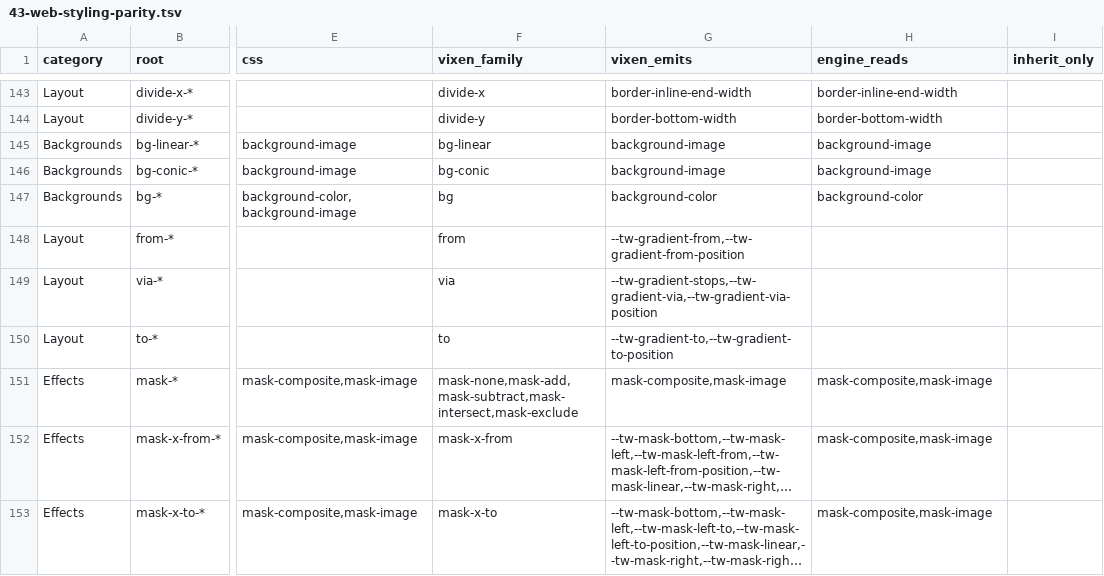
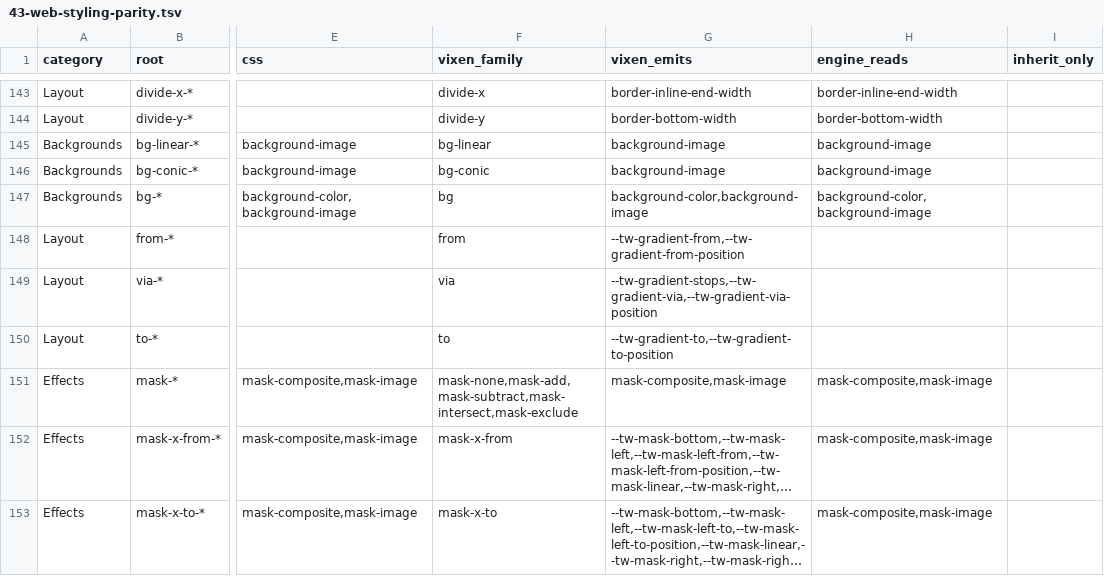
Before and after one commit to Rikarin/Vixen, a TSV file: docs/plan/43-web-styling-parity.tsv, drawn as a sheet; only a part is shown, gaps mark what is left out; long unchanged cells end in …; the diff names each change by its address in the sheet, - before the commit and + after, or states it on an @@ line.

Commit message:
Two spellings of one gradient the table could not say, and a value kind whose zero is a value
`bg-conic-<angle>` needed nothing under the utility table: `GradientReader.ReadPrelude` has read
`from <angle>` since conic gradients landed and the box shader recovers it from the axis lane with
`atan2(x, -y)`. What blocked it was that every numeric family here shares `TryCount`, which floors
at one because `grid-cols-0` is not a track list — and ⚠ an angle of zero is a value somebody
writes: `bg-conic-0` is the sweep from twelve o'clock and `bg-linear-0` is a ramp running upwards.
Both were reported as unrecognised typos. `ValueKind.Angle` is `CountTemplate` with that one
difference, plus an arbitrary path that goes *through* the template rather than around it, because
an angle family's declaration is a whole gradient function and `background-image: 3rad` is a
declaration the cascade drops with the element's stop list inside it.

⚠ Negative angles stay unreachable and the reason is `TryNegate`, not CSS: negation flips a resolved
value that begins with a digit, and this one begins with `linear-gradient(`. Every negative angle
has a positive spelling, so it is a spelling gap and is recorded as one.

`bg-none` and the eight `bg-gradient-to-*` hang off the bare `bg` root, which is Tailwind's own
arrangement — v4 keeps them in `compat/legacy-utilities.ts` aliased to `bg-linear-to-*` — and
`Register`'s keyword merge is what puts a second reading on a family that is already a colour.
`bg-none` earns its place the way `text-clip` does: `background-image` is a property a theme rule
can set, and there was no way to write "not here".

```diff
--- a/docs/plan/43-web-styling-parity.tsv
+++ b/docs/plan/43-web-styling-parity.tsv
-G147 (vixen_emits): background-color
+G147 (vixen_emits): background-color,background-image
-H147 (engine_reads): background-color
+H147 (engine_reads): background-color,background-image
```
Also changed, not shown: 2 other files.
